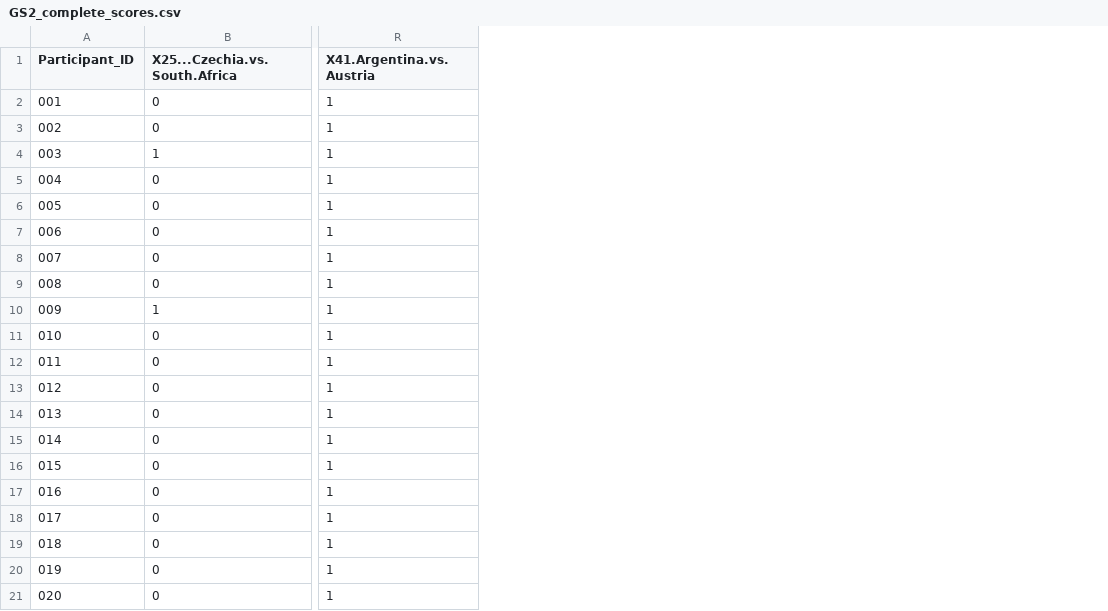
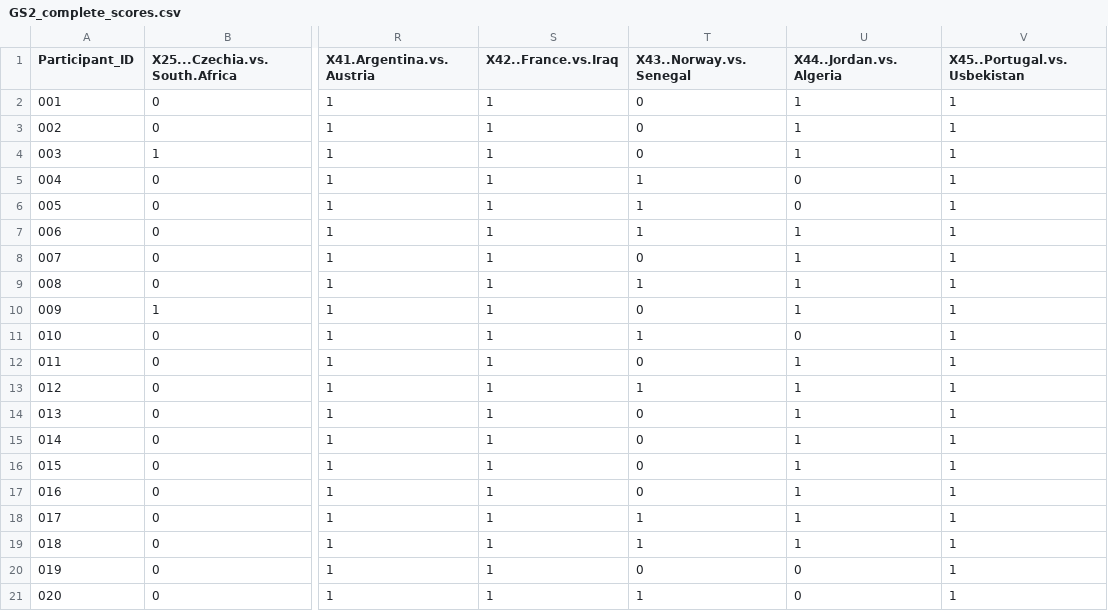
Before and after one commit to alffajardo/worldcup_2026, a CSV file: GS2_complete_scores.csv, drawn as a sheet; only a part is shown, gaps mark what is left out; the diff names each change by its address in the sheet, - before the commit and + after, or states it on an @@ line.

```diff
--- a/GS2_complete_scores.csv
+++ b/GS2_complete_scores.csv
+column S (X42..France.vs.Iraq), rows 2-21: all 1
+column T (X43..Norway.vs.Senegal), rows 2-21: 0 | 0 | 0 | 1 | 1 | 1 | 0 | 1 | 0 | 1 | 0 | 1 | 0 | 0 | 0 | 0 | 1 | 1 | 0 | 1
+column U (X44..Jordan.vs.Algeria), rows 2-21: 1 | 1 | 1 | 0 | 0 | 1 | 1 | 1 | 1 | 0 | 1 | 1 | 1 | 1 | 1 | 1 | 1 | 1 | 0 | 0
+column V (X45..Portugal.vs.Usbekistan), rows 2-21: all 1
```
Also changed, not shown: Overall_scores.csv, 1 other file.
